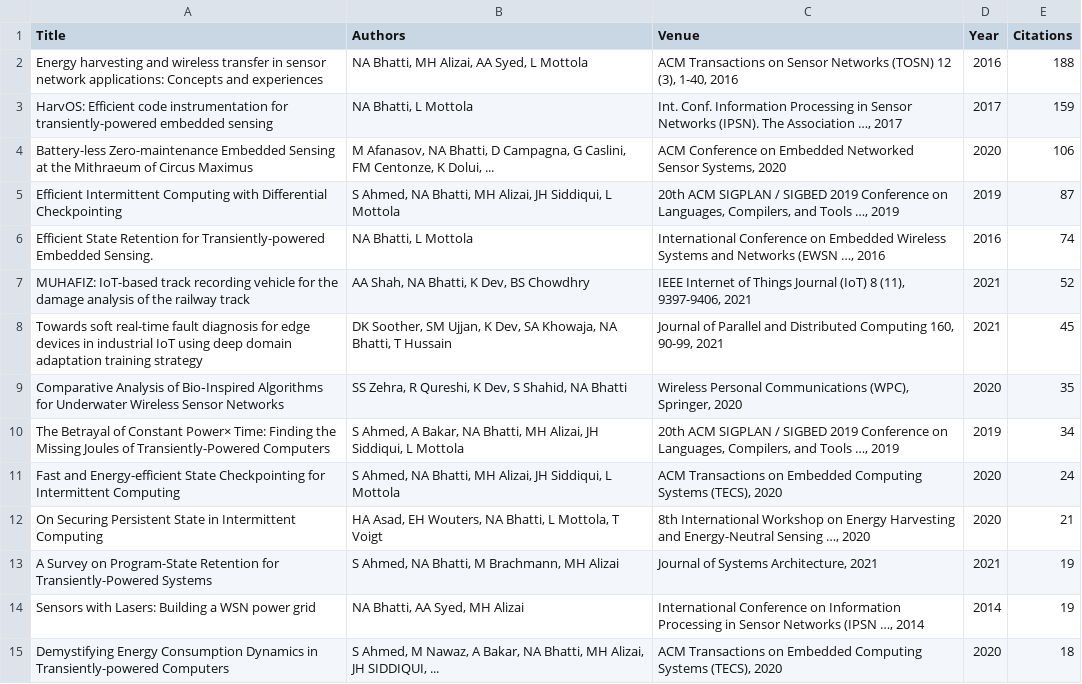
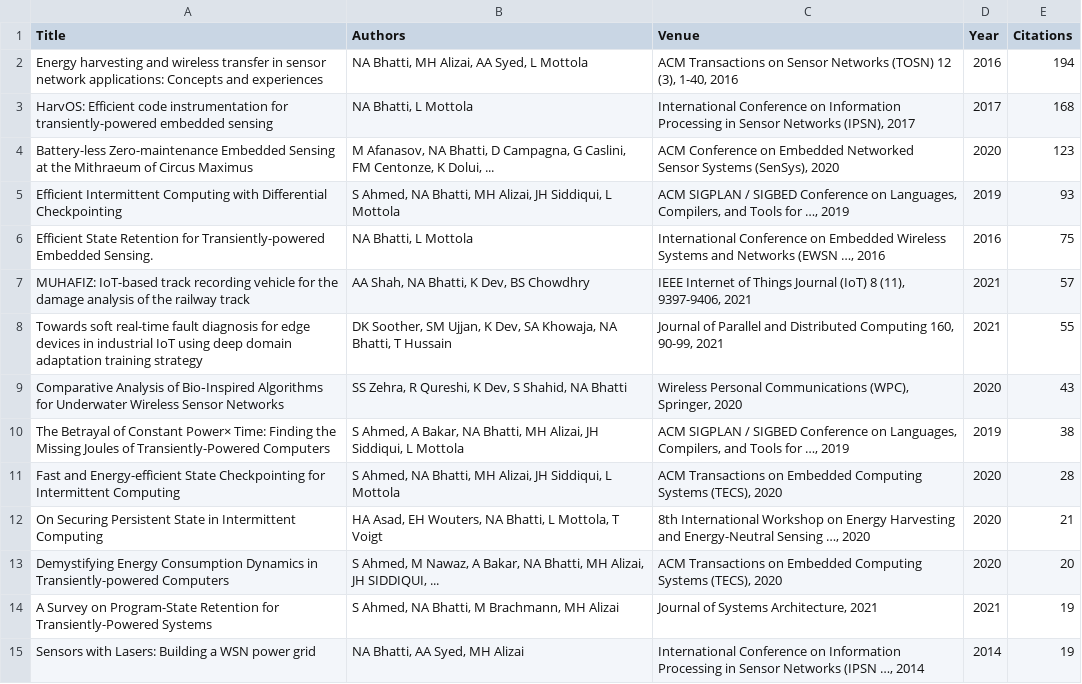
Before and after one commit to naveedanwarbhatti/naveedanwarbhatti.github.io, a CSV file: scripts/publications.csv, drawn as a sheet; only a part is shown; the diff covers the shown part only.

```diff
--- a/scripts/publications.csv
+++ b/scripts/publications.csv
@@ -1,15 +1,15 @@
 Title,Authors,Venue,Year,Citations
-Energy harvesting and wireless transfer in sensor network applications: Concepts and experiences,"NA Bhatti, MH Alizai, AA Syed, L Mottola","ACM Transactions on Sensor Networks (TOSN) 12 (3), 1-40, 2016",2016,188
-HarvOS: Efficient code instrumentation for transiently-powered embedded sensing,"NA Bhatti, L Mottola","Int. Conf. Information Processing in Sensor Networks (IPSN). The Association …, 2017",2017,159
-Battery-less Zero-maintenance Embedded Sensing at the Mithraeum of Circus Maximus,"M Afanasov, NA Bhatti, D Campagna, G Caslini, FM Centonze, K Dolui, ...","ACM Conference on Embedded Networked Sensor Systems, 2020",2020,106
-Efficient Intermittent Computing with Differential Checkpointing,"S Ahmed, NA Bhatti, MH Alizai, JH Siddiqui, L Mottola","20th ACM SIGPLAN / SIGBED 2019 Conference on Languages, Compilers, and Tools …, 2019",2019,87
-Efficient State Retention for Transiently-powered Embedded Sensing.,"NA Bhatti, L Mottola","International Conference on Embedded Wireless Systems and Networks (EWSN …, 2016",2016,74
-MUHAFIZ: IoT-based track recording vehicle for the damage analysis of the railway track,"AA Shah, NA Bhatti, K Dev, BS Chowdhry","IEEE Internet of Things Journal (IoT) 8 (11), 9397-9406, 2021",2021,52
-Towards soft real-time fault diagnosis for edge devices in industrial IoT using deep domain adaptation training strategy,"DK Soother, SM Ujjan, K Dev, SA Khowaja, NA Bhatti, T Hussain","Journal of Parallel and Distributed Computing 160, 90-99, 2021",2021,45
-Comparative Analysis of Bio‑Inspired Algorithms for Underwater Wireless Sensor Networks,"SS Zehra, R Qureshi, K Dev, S Shahid, NA Bhatti","Wireless Personal Communications (WPC), Springer, 2020",2020,35
-The Betrayal of Constant Power× Time: Finding the Missing Joules of Transiently-Powered Computers,"S Ahmed, A Bakar, NA Bhatti, MH Alizai, JH Siddiqui, L Mottola","20th ACM SIGPLAN / SIGBED 2019 Conference on Languages, Compilers, and Tools …, 2019",2019,34
-Fast and Energy-efficient State Checkpointing for Intermittent Computing,"S Ahmed, NA Bhatti, MH Alizai, JH Siddiqui, L Mottola","ACM Transactions on Embedded Computing Systems (TECS), 2020",2020,24
+Energy harvesting and wireless transfer in sensor network applications: Concepts and experiences,"NA Bhatti, MH Alizai, AA Syed, L Mottola","ACM Transactions on Sensor Networks (TOSN) 12 (3), 1-40, 2016",2016,194
+HarvOS: Efficient code instrumentation for transiently-powered embedded sensing,"NA Bhatti, L Mottola","International Conference on Information Processing in Sensor Networks (IPSN), 2017",2017,168
+Battery-less Zero-maintenance Embedded Sensing at the Mithraeum of Circus Maximus,"M Afanasov, NA Bhatti, D Campagna, G Caslini, FM Centonze, K Dolui, ...","ACM Conference on Embedded Networked Sensor Systems (SenSys), 2020",2020,123
+Efficient Intermittent Computing with Differential Checkpointing,"S Ahmed, NA Bhatti, MH Alizai, JH Siddiqui, L Mottola","ACM SIGPLAN / SIGBED Conference on Languages, Compilers, and Tools for …, 2019",2019,93
+Efficient State Retention for Transiently-powered Embedded Sensing.,"NA Bhatti, L Mottola","International Conference on Embedded Wireless Systems and Networks (EWSN …, 2016",2016,75
+MUHAFIZ: IoT-based track recording vehicle for the damage analysis of the railway track,"AA Shah, NA Bhatti, K Dev, BS Chowdhry","IEEE Internet of Things Journal (IoT) 8 (11), 9397-9406, 2021",2021,57
+Towards soft real-time fault diagnosis for edge devices in industrial IoT using deep domain adaptation training strategy,"DK Soother, SM Ujjan, K Dev, SA Khowaja, NA Bhatti, T Hussain","Journal of Parallel and Distributed Computing 160, 90-99, 2021",2021,55
+Comparative Analysis of Bio‑Inspired Algorithms for Underwater Wireless Sensor Networks,"SS Zehra, R Qureshi, K Dev, S Shahid, NA Bhatti","Wireless Personal Communications (WPC), Springer, 2020",2020,43
+The Betrayal of Constant Power× Time: Finding the Missing Joules of Transiently-Powered Computers,"S Ahmed, A Bakar, NA Bhatti, MH Alizai, JH Siddiqui, L Mottola","ACM SIGPLAN / SIGBED Conference on Languages, Compilers, and Tools for …, 2019",2019,38
+Fast and Energy-efficient State Checkpointing for Intermittent Computing,"S Ahmed, NA Bhatti, MH Alizai, JH Siddiqui, L Mottola","ACM Transactions on Embedded Computing Systems (TECS), 2020",2020,28
 On Securing Persistent State in Intermittent Computing,"HA Asad, EH Wouters, NA Bhatti, L Mottola, T Voigt","8th International Workshop on Energy Harvesting and Energy-Neutral Sensing …, 2020",2020,21
+Demystifying Energy Consumption Dynamics in Transiently-powered Computers,"S Ahmed, M Nawaz, A Bakar, NA Bhatti, MH Alizai, JH SIDDIQUI, ...","ACM Transactions on Embedded Computing Systems (TECS), 2020",2020,20
 A Survey on Program-State Retention for Transiently-Powered Systems,"S Ahmed, NA Bhatti, M Brachmann, MH Alizai","Journal of Systems Architecture, 2021",2021,19
 Sensors with Lasers: Building a WSN power grid,"NA Bhatti, AA Syed, MH Alizai","International Conference on Information Processing in Sensor Networks (IPSN …, 2014",2014,19
-Demystifying Energy Consumption Dynamics in Transiently-powered Computers,"S Ahmed, M Nawaz, A Bakar, NA Bhatti, MH Alizai, JH SIDDIQUI, ...","ACM Transactions on Embedded Computing Systems (TECS), 2020",2020,18
```
Also changed, not shown: 16 added rows, 1 removed row and 4 edited cells elsewhere in this file, 3 other files.
